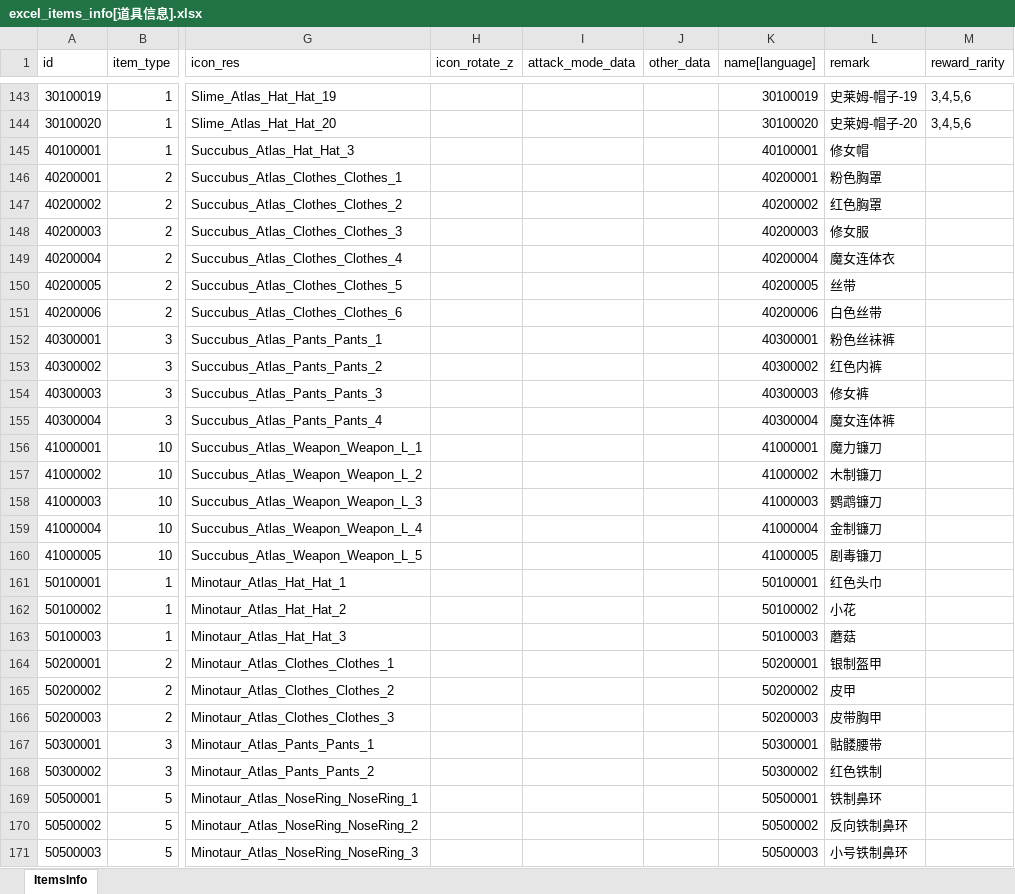
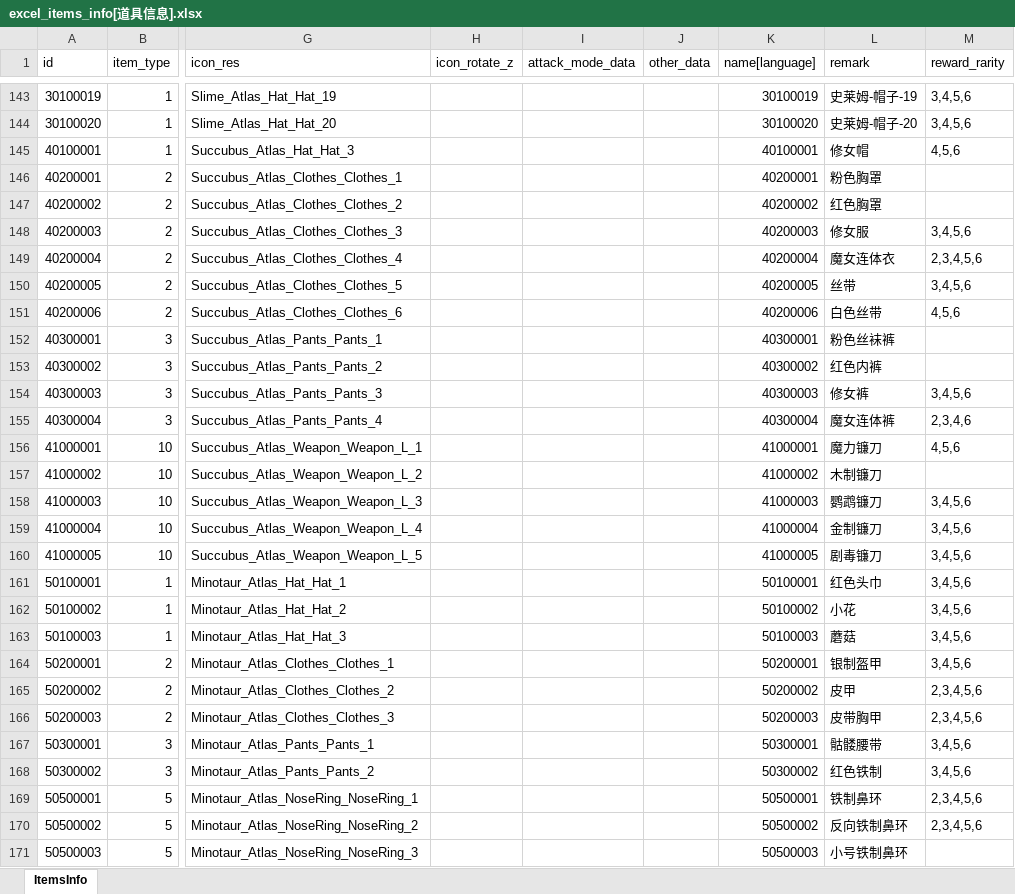
Before and after one commit to wobushiren79/DemonLordRoguelike, an Excel workbook: Demon Lord Roguelike/Assets/Data/Excel/excel_items_info[道具信息].xlsx, sheet ItemsInfo, drawn as a sheet; only a part is shown, gaps mark what is left out; values as stored, in another font and other column widths than the file's, no borders; the diff covers the shown part only; the diff names each change by its address in the sheet, - before the commit and + after, or states it on an @@ line.

```diff
--- a/Demon Lord Roguelike/Assets/Data/Excel/excel_items_info[道具信息].xlsx (sheet ItemsInfo)
+++ b/Demon Lord Roguelike/Assets/Data/Excel/excel_items_info[道具信息].xlsx (sheet ItemsInfo)
-M145 (reward_rarity): (empty)
+M145 (reward_rarity): 4,5,6
-M148 (reward_rarity): (empty)
+M148 (reward_rarity): 3,4,5,6
-M149 (reward_rarity): (empty)
+M149 (reward_rarity): 2,3,4,5,6
-M150 (reward_rarity): (empty)
+M150 (reward_rarity): 3,4,5,6
-M151 (reward_rarity): (empty)
+M151 (reward_rarity): 4,5,6
-M154 (reward_rarity): (empty)
+M154 (reward_rarity): 3,4,5,6
-M155 (reward_rarity): (empty)
+M155 (reward_rarity): 2,3,4,6
-M156 (reward_rarity): (empty)
+M156 (reward_rarity): 4,5,6
-M158:M164 (reward_rarity): (empty)
+M158:M164 (reward_rarity): 3,4,5,6
-M165:M166 (reward_rarity): (empty)
+M165:M166 (reward_rarity): 2,3,4,5,6
-M167:M168 (reward_rarity): (empty)
+M167:M168 (reward_rarity): 3,4,5,6
-M169:M170 (reward_rarity): (empty)
+M169:M170 (reward_rarity): 2,3,4,5,6
```
Also changed, not shown: 95 edited cells elsewhere in this sheet, Demon Lord Roguelike/Assets/Data/Excel/excel_creature_attribute_type_info[生物属性信息].xlsx, Demon Lord Roguelike/Assets/Data/Excel/excel_fight_type_conquer_info[战斗-征服模式].xlsx, 19 other files.
